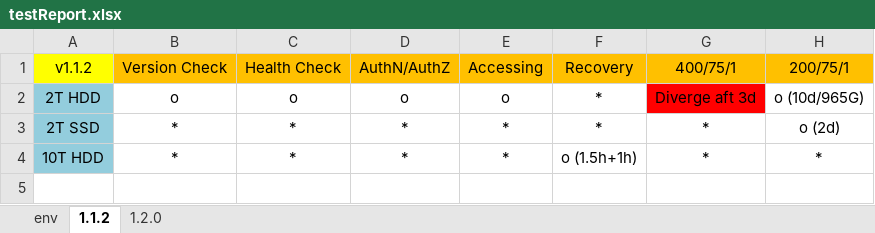
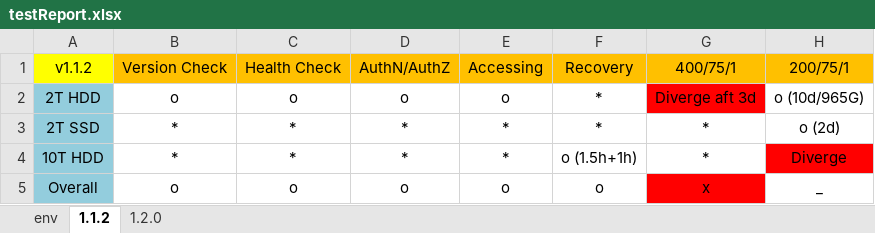
Before and after one commit to TsubasaEX/Tracks, an Excel workbook: testCase/testReport.xlsx, sheet 1.1.2, drawn as a sheet; values as stored, in another font and other column widths than the file's, no borders; the diff names each change by its address in the sheet, - before the commit and + after, or states it on an @@ line.

Commit message:
up

```diff
--- a/testCase/testReport.xlsx (sheet 1.1.2)
+++ b/testCase/testReport.xlsx (sheet 1.1.2)
-H4: *
+H4: Diverge
-H4 fill: none
+H4 fill: #FF0000
+row 5: Overall | o | o | o | o | o | x | _
```
